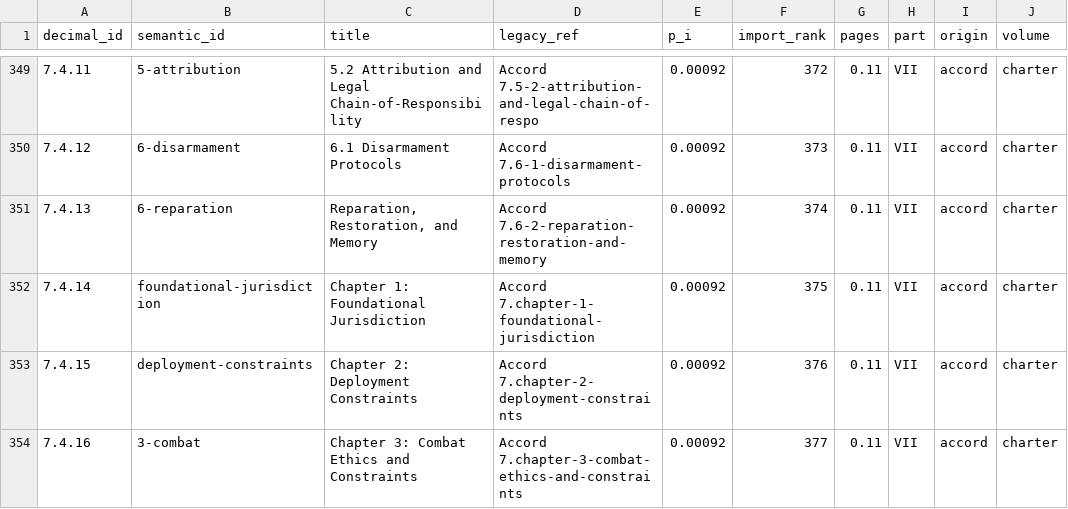
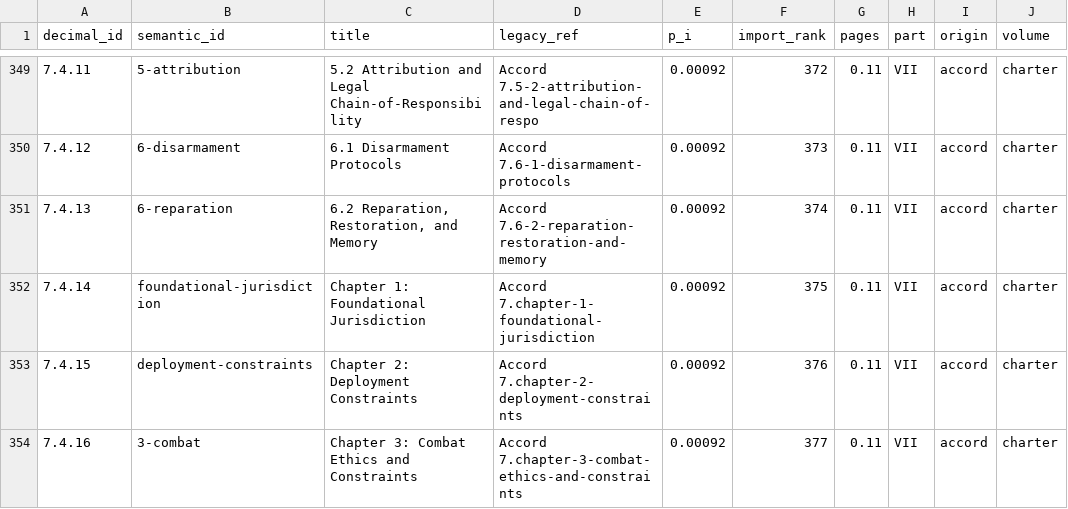
Before and after one commit to CIRISAI/CIRISConstitution, a TSV file: constitution/toc.tsv, drawn as a sheet; only a part is shown, gaps mark what is left out.

```diff
--- a/constitution/toc.tsv
+++ b/constitution/toc.tsv
@@ -350,3 +350,3 @@ decimal_id	semantic_id	title	legacy_ref	p_i	import_rank	pages	part	origin	volume
 7.4.12	6-disarmament	6.1 Disarmament Protocols	Accord 7.6-1-disarmament-protocols	0.00092	373	0.11	VII	accord	charter
-7.4.13	6-reparation	Reparation, Restoration, and Memory	Accord 7.6-2-reparation-restoration-and-memory	0.00092	374	0.11	VII	accord	charter
+7.4.13	6-reparation	6.2 Reparation, Restoration, and Memory	Accord 7.6-2-reparation-restoration-and-memory	0.00092	374	0.11	VII	accord	charter
 7.4.14	foundational-jurisdiction	Chapter 1: Foundational Jurisdiction	Accord 7.chapter-1-foundational-jurisdiction	0.00092	375	0.11	VII	accord	charter
```
Also changed, not shown: 14 other files.
